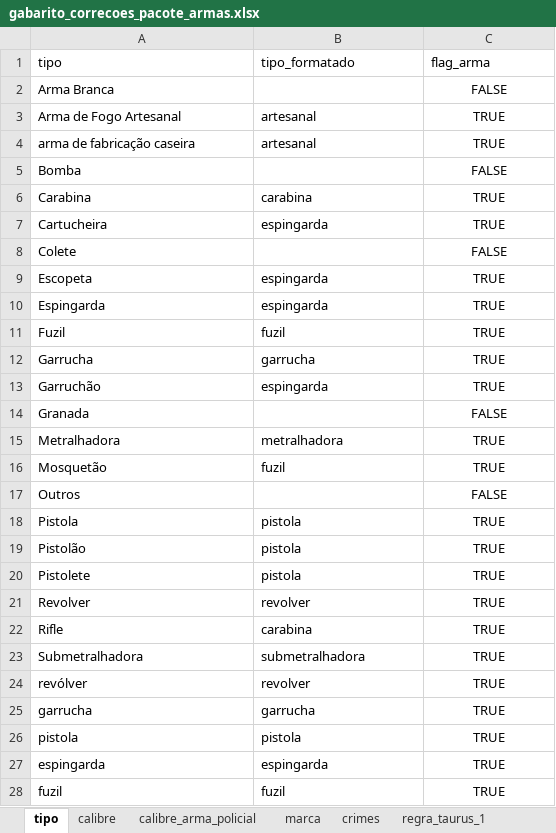
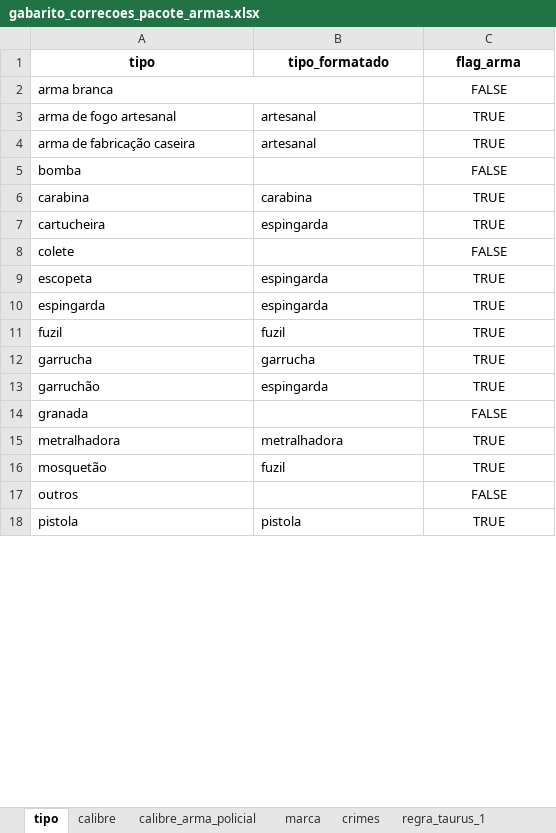
Before and after one commit to institutosoudapaz/isdp.armas, an Excel workbook: inst/tabelas_depara/gabarito_correcoes_pacote_armas.xlsx, sheet tipo, drawn as a sheet; only a part is shown; values as stored, in another font and other column widths than the file's, no borders; charts and pictures not drawn; removed rows and columns are numbered as before the commit, all else as after; the diff covers the shown part only; the diff names each change by its address in the sheet, - before the commit and + after, or states it on an @@ line.

Commit message:
planilha depara

```diff
--- a/inst/tabelas_depara/gabarito_correcoes_pacote_armas.xlsx (sheet tipo)
+++ b/inst/tabelas_depara/gabarito_correcoes_pacote_armas.xlsx (sheet tipo)
@@ A1:C1 bold: off → on, alignment: left → center @@
-A2 (tipo): Arma Branca
+A2 (tipo): arma branca
+A2:B2 merged
-A3 (tipo): Arma de Fogo Artesanal
+A3 (tipo): arma de fogo artesanal
-A5 (tipo): Bomba
+A5 (tipo): bomba
-A6 (tipo): Carabina
+A6 (tipo): carabina
-A7 (tipo): Cartucheira
+A7 (tipo): cartucheira
-A8 (tipo): Colete
+A8 (tipo): colete
-A9 (tipo): Escopeta
+A9 (tipo): escopeta
-row 10: Espingarda | espingarda | TRUE
-row 11: Fuzil | fuzil | TRUE
-row 12: Garrucha | garrucha | TRUE
-row 13: Garruchão | espingarda | TRUE
-row 14: Granada |  | FALSE
-row 15: Metralhadora | metralhadora | TRUE
-row 16: Mosquetão | fuzil | TRUE
-row 17: Outros |  | FALSE
-row 18: Pistola | pistola | TRUE
-row 19: Pistolão | pistola | TRUE
-row 20: Pistolete | pistola | TRUE
-row 21: Revolver | revolver | TRUE
-row 22: Rifle | carabina | TRUE
-row 23: Submetralhadora | submetralhadora | TRUE
@@ row 25 moved to row 12: garrucha @@
@@ row 33 moved to row 13: garruchão @@
+row 14: granada |  | FALSE
@@ row 32 moved to row 15: metralhadora @@
+row 16: mosquetão | fuzil | TRUE
+row 17: outros |  | FALSE
@@ row 26 moved to row 18: pistola @@
```
Also changed, not shown: 3 added rows and 1 edited cell elsewhere in this sheet, sheet calibre, sheet calibre_arma_policial.
